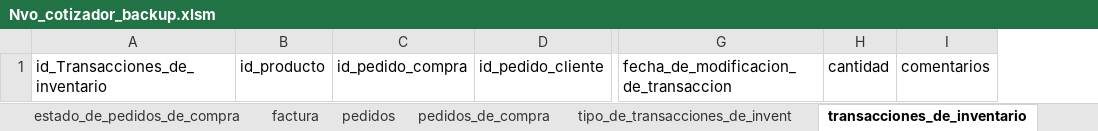
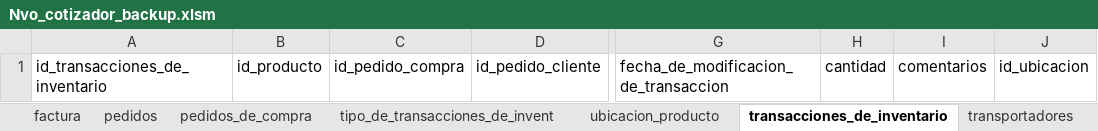
Before and after one commit to jungo89/shilohtex, an Excel workbook: Nvo_cotizador_backup.xlsm, sheet transacciones_de_inventario, drawn as a sheet; only a part is shown, gaps mark what is left out; values as stored, in another font and other column widths than the file's, no borders; table styles not drawn; removed rows and columns are numbered as before the commit, all else as after; the diff names each change by its address in the sheet, - before the commit and + after, or states it on an @@ line.

```diff
--- a/Nvo_cotizador_backup.xlsm (sheet transacciones_de_inventario)
+++ b/Nvo_cotizador_backup.xlsm (sheet transacciones_de_inventario)
+sheet tab: ubicacion_producto
-column A, row 1: id_Transacciones_de_inventario
+column A, row 1: id_transacciones_de_inventario
+column J, row 1: id_ubicacion
```
Also changed, not shown: sheet clientes, sheet transportadores, sheet proveedores, sheet productos, sheet tipo_de_transacciones_de_invent, sheet factura, 2 more sheets, other sheet tabs, charts or pictures, Nvo_cotizador.xlsm, 4 other files.
